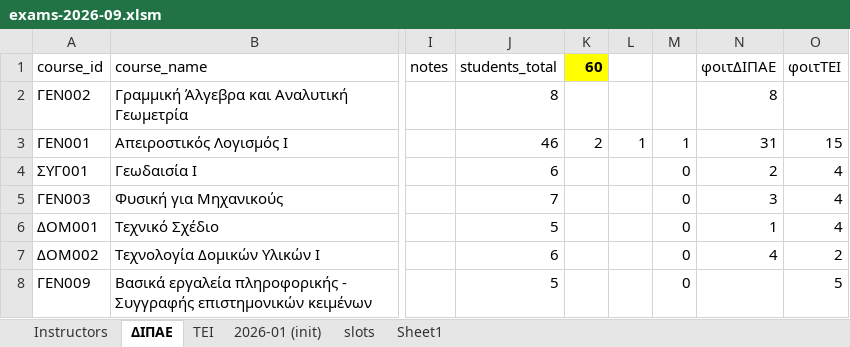
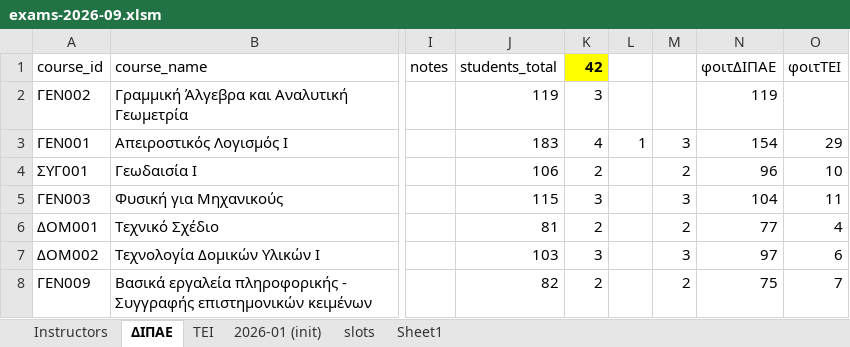
Before and after one commit to panagop/civil_ihu_pyappz, an Excel workbook: files/exams/exams-2026-09.xlsm, sheet ΔΙΠΑΕ, drawn as a sheet; only a part is shown, gaps mark what is left out; values as stored, in another font and other column widths than the file's, no borders; table styles not drawn; the diff covers the shown part only; the diff names each change by its address in the sheet, - before the commit and + after, or states it on an @@ line.

```diff
--- a/files/exams/exams-2026-09.xlsm (sheet ΔΙΠΑΕ)
+++ b/files/exams/exams-2026-09.xlsm (sheet ΔΙΠΑΕ)
-K1: 60
+K1: 42
-J2 (students_total): 8
+J2 (students_total): 119
-K2 (42): (empty)
+K2 (42): 3
-N2 (φοιτΔΙΠΑΕ): 8
+N2 (φοιτΔΙΠΑΕ): 119
-J3 (students_total): 46
+J3 (students_total): 183
-K3 (42): 2
+K3 (42): 4
-M3: 1
+M3: 3
-N3 (φοιτΔΙΠΑΕ): 31
+N3 (φοιτΔΙΠΑΕ): 154
-O3 (φοιτΤΕΙ): 15
+O3 (φοιτΤΕΙ): 29
-J4 (students_total): 6
+J4 (students_total): 106
-K4 (42): (empty)
+K4 (42): 2
-M4: 0
+M4: 2
-N4 (φοιτΔΙΠΑΕ): 2
+N4 (φοιτΔΙΠΑΕ): 96
-O4 (φοιτΤΕΙ): 4
+O4 (φοιτΤΕΙ): 10
-J5 (students_total): 7
+J5 (students_total): 115
-K5 (42): (empty)
+K5 (42): 3
-M5: 0
+M5: 3
-N5 (φοιτΔΙΠΑΕ): 3
+N5 (φοιτΔΙΠΑΕ): 104
-O5 (φοιτΤΕΙ): 4
+O5 (φοιτΤΕΙ): 11
-J6 (students_total): 5
+J6 (students_total): 81
-K6 (42): (empty)
+K6 (42): 2
-M6: 0
+M6: 2
-N6 (φοιτΔΙΠΑΕ): 1
+N6 (φοιτΔΙΠΑΕ): 77
-J7 (students_total): 6
+J7 (students_total): 103
-K7 (42): (empty)
+K7 (42): 3
-M7: 0
+M7: 3
-N7 (φοιτΔΙΠΑΕ): 4
+N7 (φοιτΔΙΠΑΕ): 97
-O7 (φοιτΤΕΙ): 2
+O7 (φοιτΤΕΙ): 6
-J8 (students_total): 5
+J8 (students_total): 82
-K8 (42): (empty)
+K8 (42): 2
-M8: 0
+M8: 2
-N8 (φοιτΔΙΠΑΕ): (empty)
+N8 (φοιτΔΙΠΑΕ): 75
-O8 (φοιτΤΕΙ): 5
+O8 (φοιτΤΕΙ): 7
```
Also changed, not shown: 231 edited cells elsewhere in this sheet, sheet ΤΕΙ, formulas that keep their value, 3 other files.
